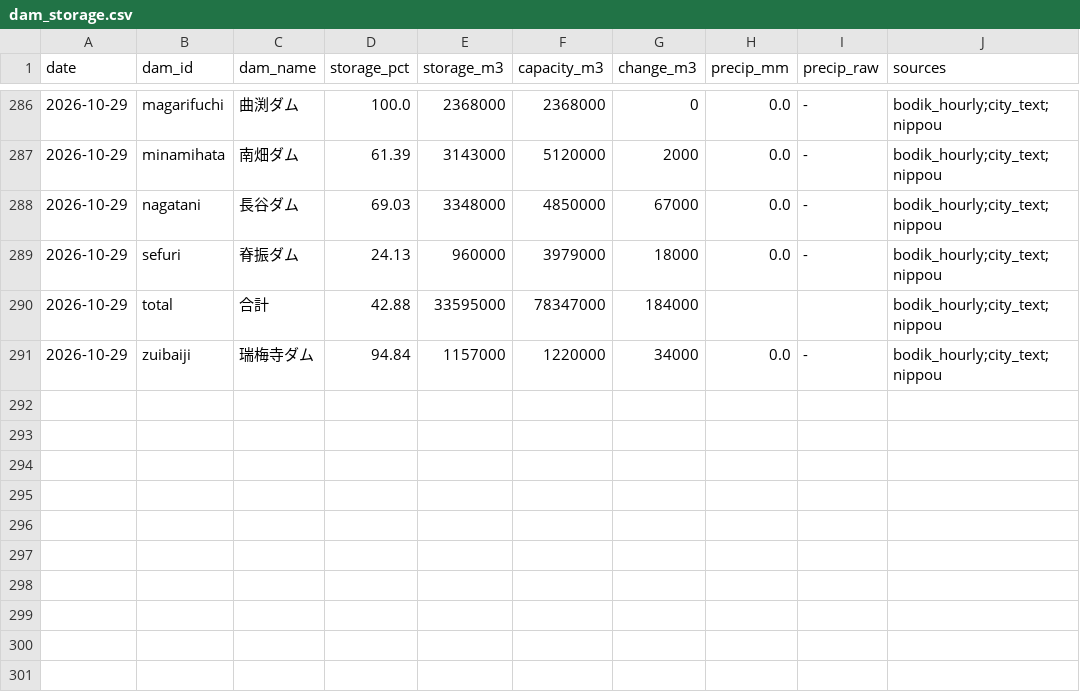
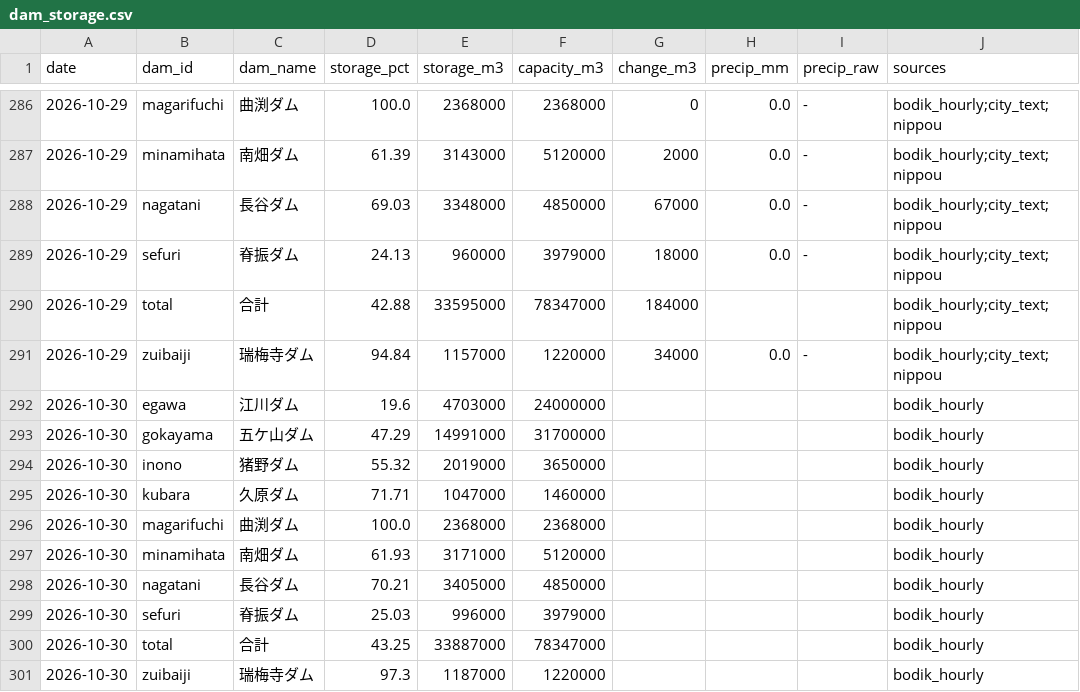
Before and after one commit to yohei-washizaki/fukuoka-dam-outlook, a CSV file: data/normalized/dam_storage.csv, drawn as a sheet; only a part is shown, gaps mark what is left out.

```diff
--- a/data/normalized/dam_storage.csv
+++ b/data/normalized/dam_storage.csv
@@ -291 +291,11 @@ date,dam_id,dam_name,storage_pct,storage_m3,capacity_m3,change_m3,precip_mm,prec
 2026-10-29,zuibaiji,瑞梅寺ダム,94.84,1157000,1220000,34000,0.0,-,bodik_hourly;city_text;nippou
+2026-10-30,egawa,江川ダム,19.6,4703000,24000000,,,,bodik_hourly
+2026-10-30,gokayama,五ケ山ダム,47.29,14991000,31700000,,,,bodik_hourly
+2026-10-30,inono,猪野ダム,55.32,2019000,3650000,,,,bodik_hourly
+2026-10-30,kubara,久原ダム,71.71,1047000,1460000,,,,bodik_hourly
+2026-10-30,magarifuchi,曲渕ダム,100.0,2368000,2368000,,,,bodik_hourly
+2026-10-30,minamihata,南畑ダム,61.93,3171000,5120000,,,,bodik_hourly
+2026-10-30,nagatani,長谷ダム,70.21,3405000,4850000,,,,bodik_hourly
+2026-10-30,sefuri,脊振ダム,25.03,996000,3979000,,,,bodik_hourly
+2026-10-30,total,合計,43.25,33887000,78347000,,,,bodik_hourly
+2026-10-30,zuibaiji,瑞梅寺ダム,97.3,1187000,1220000,,,,bodik_hourly
```
Also changed, not shown: data/verification/scores.csv, data/verification/summary.csv, 2 other files.
